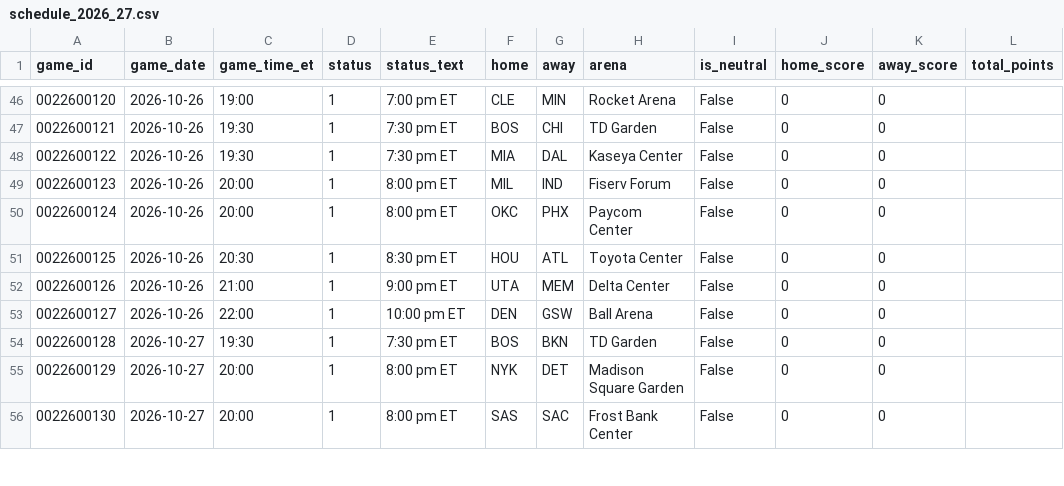
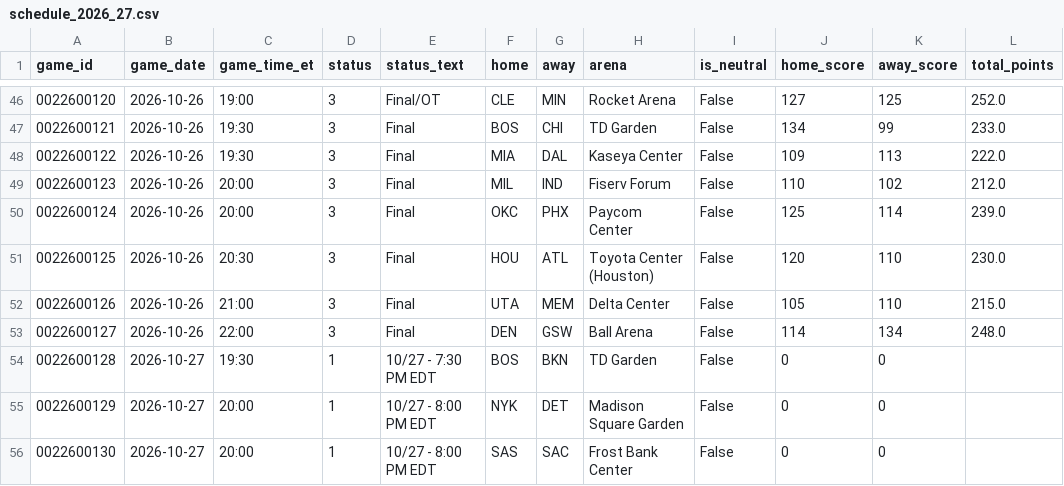
Before and after one commit to CARLMEDINAV/NBA-ML, a CSV file: artifacts/schedule_2026_27.csv, drawn as a sheet; only a part is shown, gaps mark what is left out; the diff covers the shown part only.

```diff
--- a/artifacts/schedule_2026_27.csv
+++ b/artifacts/schedule_2026_27.csv
@@ -46,11 +46,11 @@ game_id,game_date,game_time_et,status,status_text,home,away,arena,is_neutral,hom
-0022600120,2026-10-26,19:00,1,7:00 pm ET,CLE,MIN,Rocket Arena,False,0,0,
-0022600121,2026-10-26,19:30,1,7:30 pm ET,BOS,CHI,TD Garden,False,0,0,
-0022600122,2026-10-26,19:30,1,7:30 pm ET,MIA,DAL,Kaseya Center,False,0,0,
-0022600123,2026-10-26,20:00,1,8:00 pm ET,MIL,IND,Fiserv Forum,False,0,0,
-0022600124,2026-10-26,20:00,1,8:00 pm ET,OKC,PHX,Paycom Center,False,0,0,
-0022600125,2026-10-26,20:30,1,8:30 pm ET,HOU,ATL,Toyota Center,False,0,0,
-0022600126,2026-10-26,21:00,1,9:00 pm ET,UTA,MEM,Delta Center,False,0,0,
-0022600127,2026-10-26,22:00,1,10:00 pm ET,DEN,GSW,Ball Arena,False,0,0,
-0022600128,2026-10-27,19:30,1,7:30 pm ET,BOS,BKN,TD Garden,False,0,0,
-0022600129,2026-10-27,20:00,1,8:00 pm ET,NYK,DET,Madison Square Garden,False,0,0,
-0022600130,2026-10-27,20:00,1,8:00 pm ET,SAS,SAC,Frost Bank Center,False,0,0,
+0022600120,2026-10-26,19:00,3,Final/OT,CLE,MIN,Rocket Arena,False,127,125,252.0
+0022600121,2026-10-26,19:30,3,Final,BOS,CHI,TD Garden,False,134,99,233.0
+0022600122,2026-10-26,19:30,3,Final,MIA,DAL,Kaseya Center,False,109,113,222.0
+0022600123,2026-10-26,20:00,3,Final,MIL,IND,Fiserv Forum,False,110,102,212.0
+0022600124,2026-10-26,20:00,3,Final,OKC,PHX,Paycom Center,False,125,114,239.0
+0022600125,2026-10-26,20:30,3,Final,HOU,ATL,Toyota Center (Houston),False,120,110,230.0
+0022600126,2026-10-26,21:00,3,Final,UTA,MEM,Delta Center,False,105,110,215.0
+0022600127,2026-10-26,22:00,3,Final,DEN,GSW,Ball Arena,False,114,134,248.0
+0022600128,2026-10-27,19:30,1,10/27 - 7:30 PM EDT,BOS,BKN,TD Garden,False,0,0,
+0022600129,2026-10-27,20:00,1,10/27 - 8:00 PM EDT,NYK,DET,Madison Square Garden,False,0,0,
+0022600130,2026-10-27,20:00,1,10/27 - 8:00 PM EDT,SAS,SAC,Frost Bank Center,False,0,0,
```
Also changed, not shown: 112 edited cells elsewhere in this file, 15 other files.
